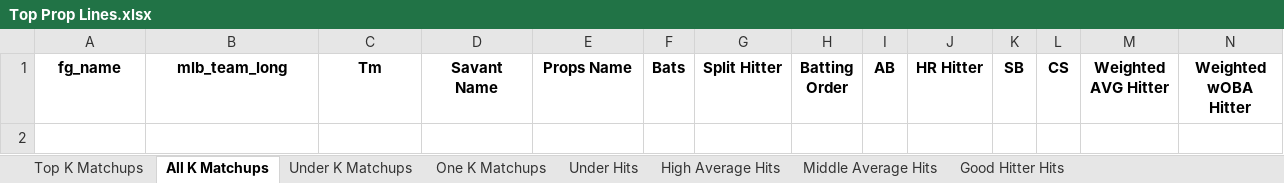
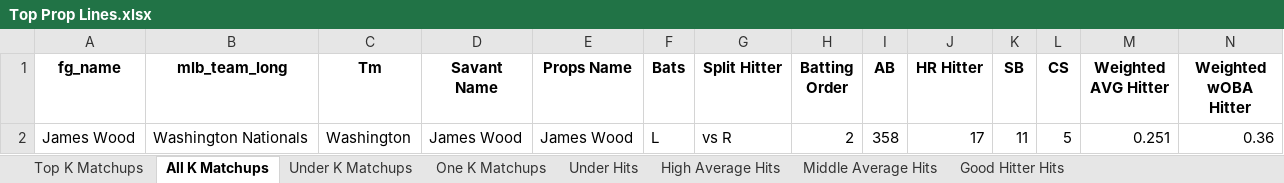
Before and after one commit to mtdewrocks/matchup, an Excel workbook: assets/Top Prop Lines.xlsx, sheet All K Matchups, drawn as a sheet; only a part is shown; values as stored, in another font and other column widths than the file's, no borders; rows hold the shown columns only; the diff names each change by its address in the sheet, - before the commit and + after, or states it on an @@ line.

```diff
--- a/assets/Top Prop Lines.xlsx (sheet All K Matchups)
+++ b/assets/Top Prop Lines.xlsx (sheet All K Matchups)
+row 2: James Wood | Washington Nationals | Washington | James Wood | James Wood | L | vs R | 2 | 358 | 17 | 11 | 5 | 0.251 | 0.36
```
Also changed, not shown: sheet Under Hits, sheet Middle Average Hits, sheet Good Hitter Hits, sheet High Average Hits, assets/Batter_Season_Stats.xlsx, assets/Combined_Daily_Data.xlsx, 11 other files.
